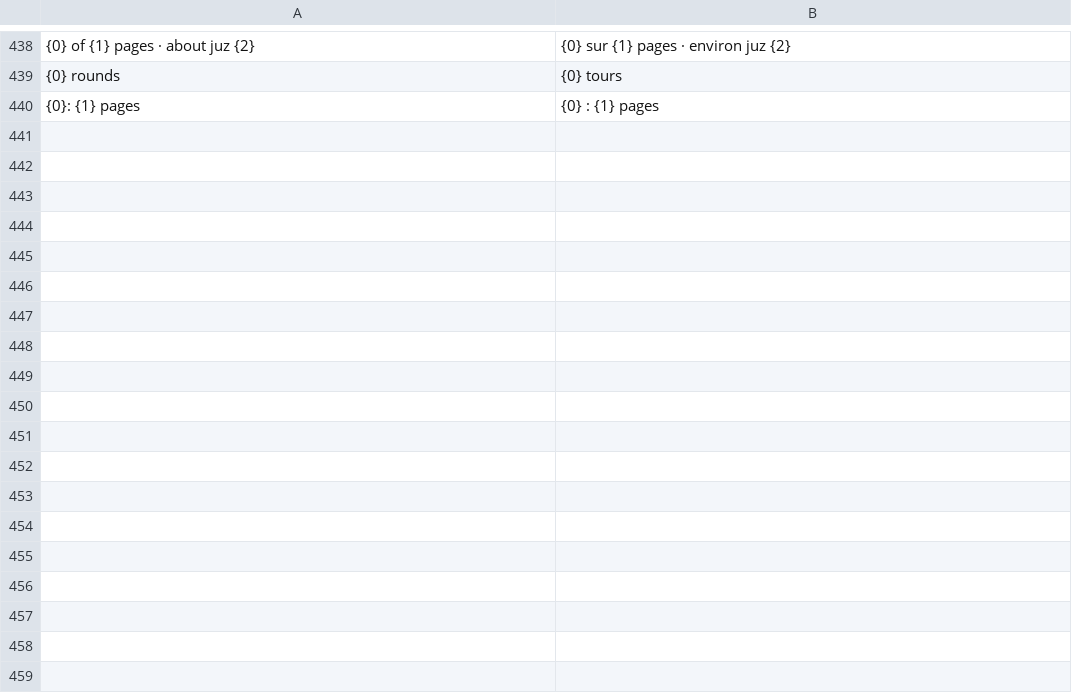
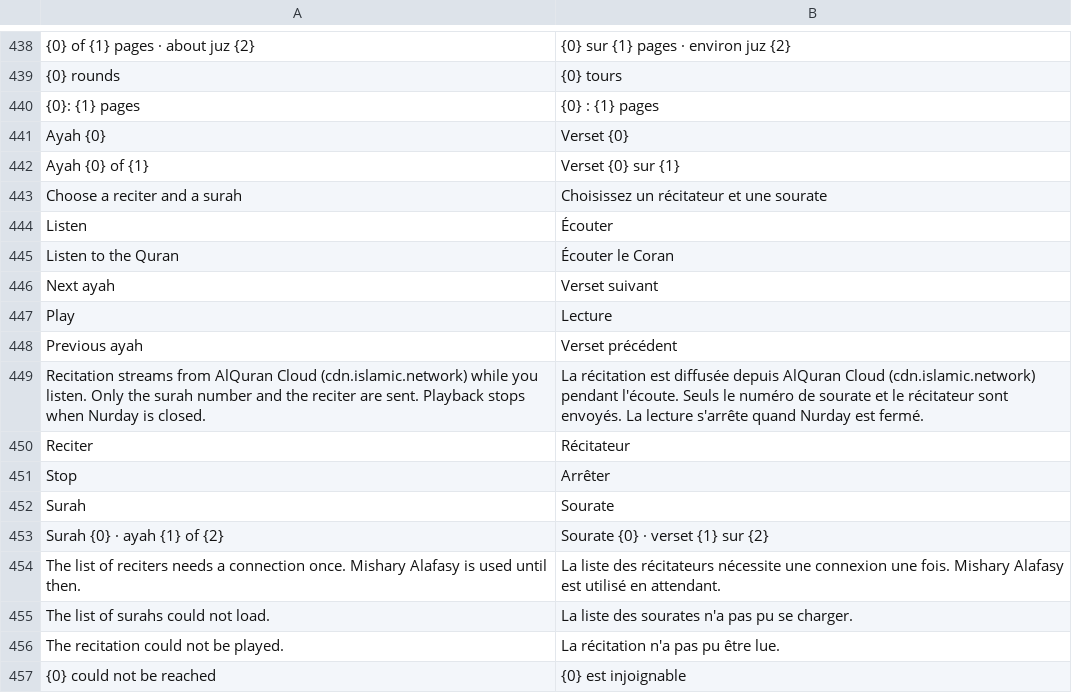
Before and after one commit to lebhaldev/productive-muslim, a TSV file: tool/l10n/fr.tsv, drawn as a sheet; only a part is shown, gaps mark what is left out; the diff names each change by its address in the sheet, - before the commit and + after, or states it on an @@ line.

```diff
--- a/tool/l10n/fr.tsv
+++ b/tool/l10n/fr.tsv
+row 441: Ayah {0} | Verset {0}
+row 442: Ayah {0} of {1} | Verset {0} sur {1}
+row 443: Choose a reciter and a surah | Choisissez un récitateur et une sourate
+row 444: Listen | Écouter
+row 445: Listen to the Quran | Écouter le Coran
+row 446: Next ayah | Verset suivant
+row 447: Play | Lecture
+row 448: Previous ayah | Verset précédent
+row 449: Recitation streams from AlQuran Cloud (cdn.islamic.network) while you listen. Only the surah number and the reciter are sent. Playback stops when Nurday is closed. | La récitation est diffusée depuis AlQuran Cloud (cdn.islamic.network) pendant l'écoute. Seuls le numéro de sourate et le récitateur sont envoyés. La lecture s'arrête quand Nurday est fermé.
+row 450: Reciter | Récitateur
+row 451: Stop | Arrêter
+row 452: Surah | Sourate
+row 453: Surah {0} · ayah {1} of {2} | Sourate {0} · verset {1} sur {2}
+row 454: The list of reciters needs a connection once. Mishary Alafasy is used until then. | La liste des récitateurs nécessite une connexion une fois. Mishary Alafasy est utilisé en attendant.
+row 455: The list of surahs could not load. | La liste des sourates n'a pas pu se charger.
+row 456: The recitation could not be played. | La récitation n'a pas pu être lue.
+row 457: {0} could not be reached | {0} est injoignable
```
Also changed, not shown: tool/l10n/ar.tsv, tool/l10n/id.tsv, 32 other files.
